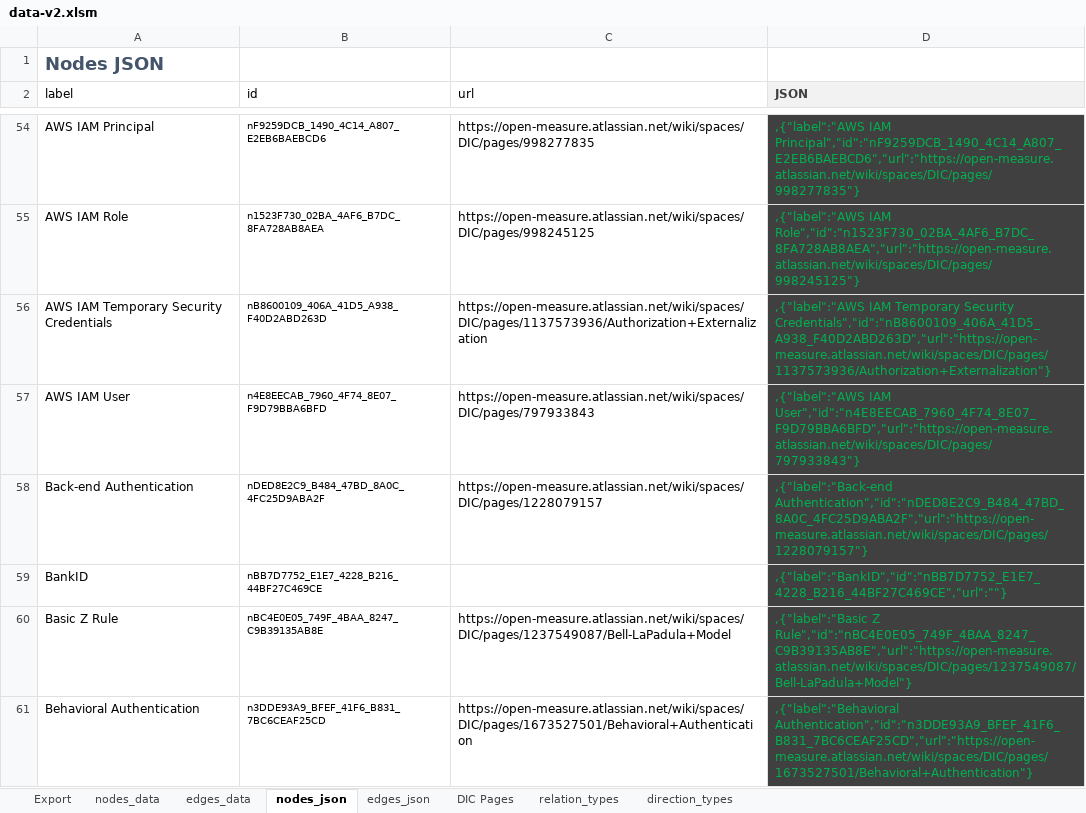
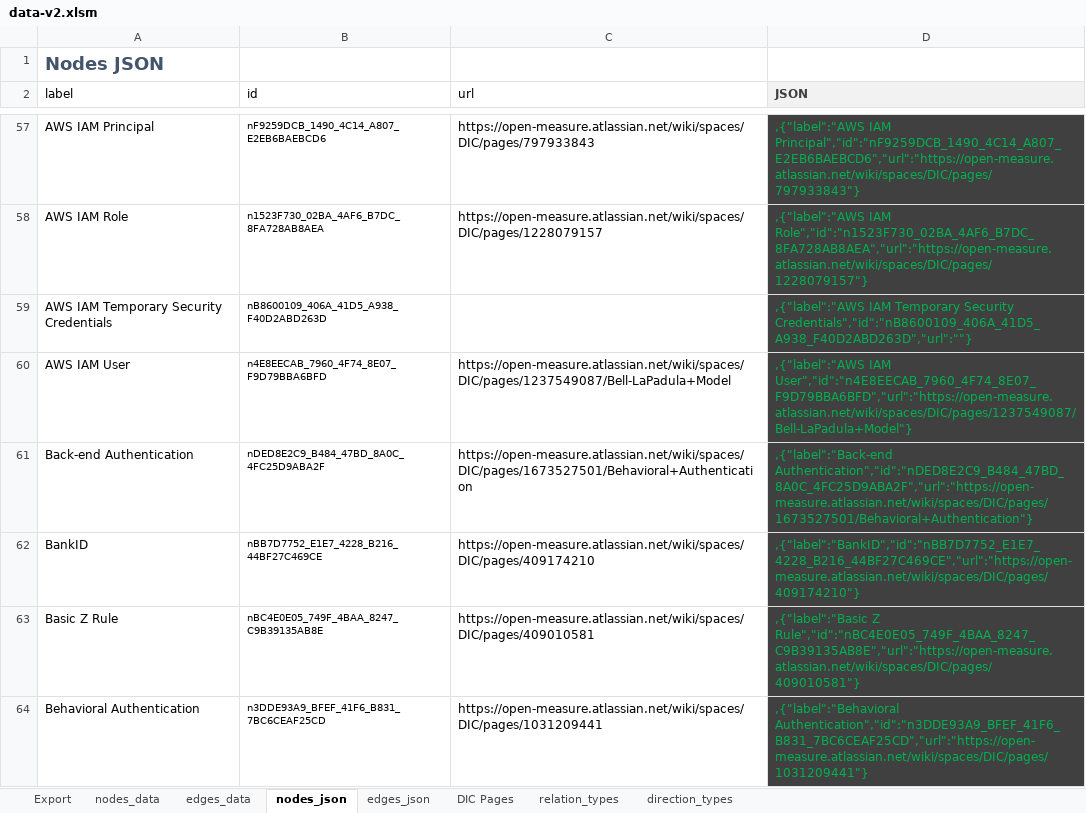
Before and after one commit to Open-Measure/Confluence-Site, an Excel workbook: KnowledgeGraph/data-v2.xlsm, sheet nodes_json, drawn as a sheet; only a part is shown, gaps mark what is left out; values as stored, in another font and other column widths than the file's, no borders; charts and pictures and table styles not drawn; addresses are those after the commit; the diff covers the shown part only; the diff names each change by its address in the sheet, - before the commit and + after, or states it on an @@ line.

Commit message:
json bug fix

```diff
--- a/KnowledgeGraph/data-v2.xlsm (sheet nodes_json)
+++ b/KnowledgeGraph/data-v2.xlsm (sheet nodes_json)
-C57 (url): https://open-measure.atlassian.net/wiki/spaces/DIC/pages/998277835
+C57 (url): https://open-measure.atlassian.net/wiki/spaces/DIC/pages/797933843
-D57 (JSON): ,{"label":"AWS IAM Principal","id":"nF9259DCB_1490_4C14_A807_E2EB6BAEBCD6","url":"https://open-measure.atlassian.net/wiki/spaces/DIC/pages/998277835"}
+D57 (JSON): ,{"label":"AWS IAM Principal","id":"nF9259DCB_1490_4C14_A807_E2EB6BAEBCD6","url":"https://open-measure.atlassian.net/wiki/spaces/DIC/pages/797933843"}
-C58 (url): https://open-measure.atlassian.net/wiki/spaces/DIC/pages/998245125
+C58 (url): https://open-measure.atlassian.net/wiki/spaces/DIC/pages/1228079157
-D58 (JSON): ,{"label":"AWS IAM Role","id":"n1523F730_02BA_4AF6_B7DC_8FA728AB8AEA","url":"https://open-measure.atlassian.net/wiki/spaces/DIC/pages/998245125"}
+D58 (JSON): ,{"label":"AWS IAM Role","id":"n1523F730_02BA_4AF6_B7DC_8FA728AB8AEA","url":"https://open-measure.atlassian.net/wiki/spaces/DIC/pages/1228079157"}
-C59 (url): https://open-measure.atlassian.net/wiki/spaces/DIC/pages/1137573936/Authorization+Externalization
+C59 (url): (empty)
-D59 (JSON): …Temporary Security Credentials","id":"nB8600109_406A_41D5_A938_F40D2ABD263D","url":"https://open-measure.atlassian.net/wiki/spaces/DIC/pages/1137573936/Authorization+Externalization"}
+D59 (JSON): …Temporary Security Credentials","id":"nB8600109_406A_41D5_A938_F40D2ABD263D","url":""}
-C60 (url): https://open-measure.atlassian.net/wiki/spaces/DIC/pages/797933843
+C60 (url): https://open-measure.atlassian.net/wiki/spaces/DIC/pages/1237549087/Bell-LaPadula+Model
-D60 (JSON): ,{"label":"AWS IAM User","id":"n4E8EECAB_7960_4F74_8E07_F9D79BBA6BFD","url":"https://open-measure.atlassian.net/wiki/spaces/DIC/pages/797933843"}
+D60 (JSON): ,{"label":"AWS IAM User","id":"n4E8EECAB_7960_4F74_8E07_F9D79BBA6BFD","url":"https://open-measure.atlassian.net/wiki/spaces/DIC/pages/1237549087/Bell-LaPadula+Model"}
-C61 (url): https://open-measure.atlassian.net/wiki/spaces/DIC/pages/1228079157
+C61 (url): https://open-measure.atlassian.net/wiki/spaces/DIC/pages/1673527501/Behavioral+Authentication
-D61 (JSON): ,{"label":"Back-end Authentication","id":"nDED8E2C9_B484_47BD_8A0C_4FC25D9ABA2F","url":"https://open-measure.atlassian.net/wiki/spaces/DIC/pages/1228079157"}
+D61 (JSON): ,{"label":"Back-end Authentication","id":"nDED8E2C9_B484_47BD_8A0C_4FC25D9ABA2F","url":"https://open-measure.atlassian.net/wiki/spaces/DIC/pages/1673527501/Behavioral+Authentication"}
-C62 (url): (empty)
+C62 (url): https://open-measure.atlassian.net/wiki/spaces/DIC/pages/409174210
-D62 (JSON): ,{"label":"BankID","id":"nBB7D7752_E1E7_4228_B216_44BF27C469CE","url":""}
+D62 (JSON): ,{"label":"BankID","id":"nBB7D7752_E1E7_4228_B216_44BF27C469CE","url":"https://open-measure.atlassian.net/wiki/spaces/DIC/pages/409174210"}
-C63 (url): https://open-measure.atlassian.net/wiki/spaces/DIC/pages/1237549087/Bell-LaPadula+Model
+C63 (url): https://open-measure.atlassian.net/wiki/spaces/DIC/pages/409010581
-D63 (JSON): ,{"label":"Basic Z Rule","id":"nBC4E0E05_749F_4BAA_8247_C9B39135AB8E","url":"https://open-measure.atlassian.net/wiki/spaces/DIC/pages/1237549087/Bell-LaPadula+Model"}
+D63 (JSON): ,{"label":"Basic Z Rule","id":"nBC4E0E05_749F_4BAA_8247_C9B39135AB8E","url":"https://open-measure.atlassian.net/wiki/spaces/DIC/pages/409010581"}
-C64 (url): https://open-measure.atlassian.net/wiki/spaces/DIC/pages/1673527501/Behavioral+Authentication
+C64 (url): https://open-measure.atlassian.net/wiki/spaces/DIC/pages/1031209441
-D64 (JSON): ,{"label":"Behavioral Authentication","id":"n3DDE93A9_BFEF_41F6_B831_7BC6CEAF25CD","url":"https://open-measure.atlassian.net/wiki/spaces/DIC/pages/1673527501/Behavioral+Authentication"}
+D64 (JSON): ,{"label":"Behavioral Authentication","id":"n3DDE93A9_BFEF_41F6_B831_7BC6CEAF25CD","url":"https://open-measure.atlassian.net/wiki/spaces/DIC/pages/1031209441"}
```
Also changed, not shown: 10 added rows, 10 removed rows and 848 edited cells elsewhere in this sheet, sheet nodes_data, 1 other file.
